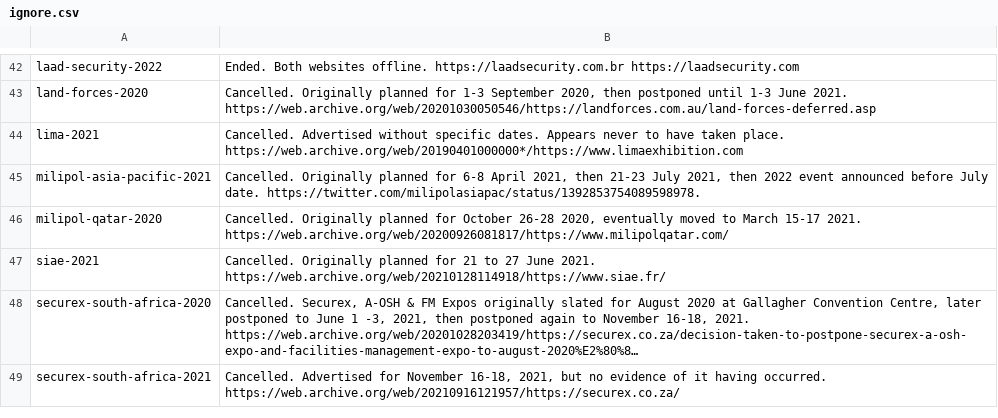
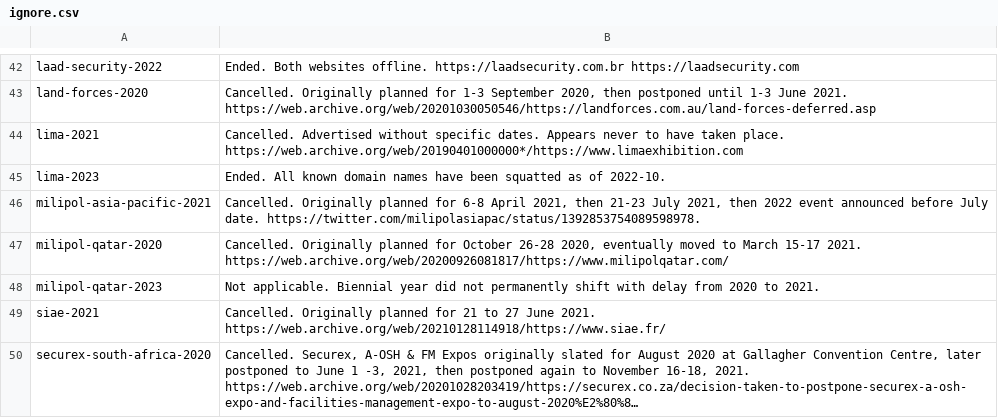
Before and after one commit to caatdata/arms-and-security-fair-exhibitors, a CSV file: ignore.csv, drawn as a sheet; only a part is shown, gaps mark what is left out; the shorter side is filled out with more unchanged rows; long unchanged cells end in …; the diff names each change by its address in the sheet, - before the commit and + after, or states it on an @@ line.

Commit message:
Ignore LIMA 2023 (ended) and Milipol Qatar 2023 (not applicable).

```diff
--- a/ignore.csv
+++ b/ignore.csv
+row 45: lima-2023 | Ended. All known domain names have been squatted as of 2022-10.
+row 48: milipol-qatar-2023 | Not applicable. Biennial year did not permanently shift with delay from 2020 to 2021.
```
